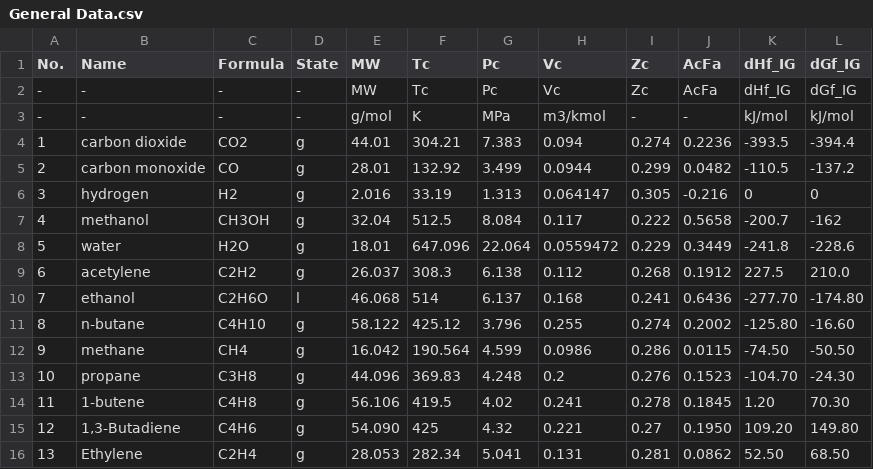
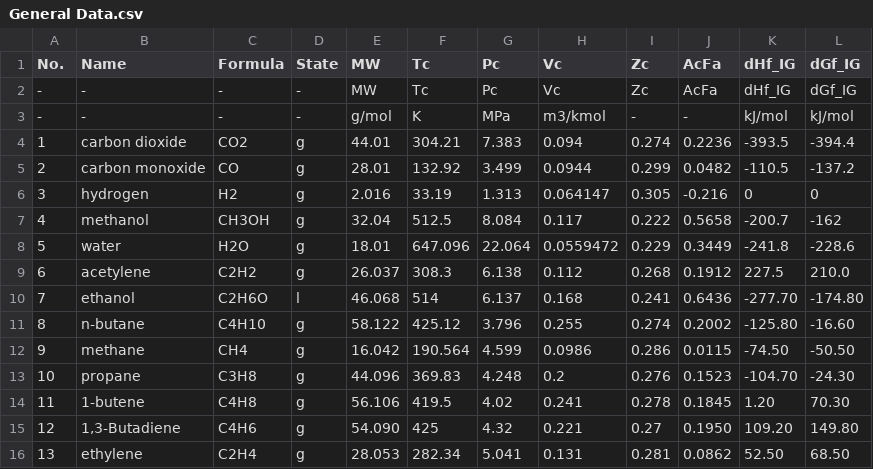
Before and after one commit to sinagilassi/PyThermoDB, a CSV file: test-general/General Data.csv, drawn as a sheet.

```diff
--- a/test-general/General Data.csv
+++ b/test-general/General Data.csv
@@ -15,2 +15,2 @@
 12,"1,3-Butadiene",C4H6,g,54.090,425,4.32,0.221,0.27,0.1950,109.20,149.80
-13,Ethylene,C2H4,g,28.053,282.34,5.041,0.131,0.281,0.0862,52.50,68.50
+13,ethylene,C2H4,g,28.053,282.34,5.041,0.131,0.281,0.0862,52.50,68.50
```
Also changed, not shown: test-general/Vapor Pressure.csv.
